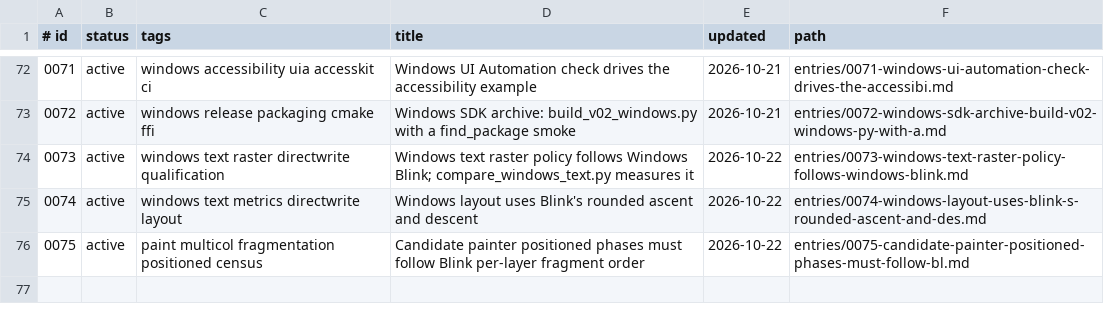
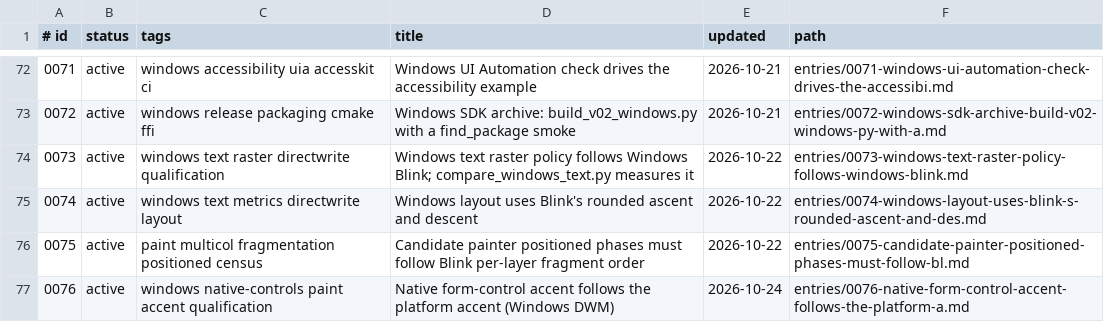
Before and after one commit to zhuowcui/open-ui, a TSV file: docs/memory/index.tsv, drawn as a sheet; only a part is shown, gaps mark what is left out; the diff names each change by its address in the sheet, - before the commit and + after, or states it on an @@ line.

```diff
--- a/docs/memory/index.tsv
+++ b/docs/memory/index.tsv
+row 77: 0076 | active | windows native-controls paint accent qualification | Native form-control accent follows the platform accent (Windows DWM) | 2026-10-24 | entries/0076-native-form-control-accent-follows-the-platform-a.md
```
Also changed, not shown: 13 other files.
